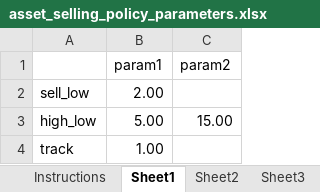
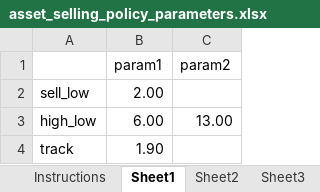
Before and after one commit to rmateus/stochastic-optimization, an Excel workbook: AssetSelling/asset_selling_policy_parameters.xlsx, sheet Sheet1, drawn as a sheet; values as stored, in another font and other column widths than the file's, no borders; the diff names each change by its address in the sheet, - before the commit and + after, or states it on an @@ line.

```diff
--- a/AssetSelling/asset_selling_policy_parameters.xlsx (sheet Sheet1)
+++ b/AssetSelling/asset_selling_policy_parameters.xlsx (sheet Sheet1)
-B3 (param1): 5.00
+B3 (param1): 6.00
-C3 (param2): 15.00
+C3 (param2): 13.00
-B4 (param1): 1.00
+B4 (param1): 1.90
```
Also changed, not shown: sheet Sheet2, sheet Sheet3, 4 other files.
